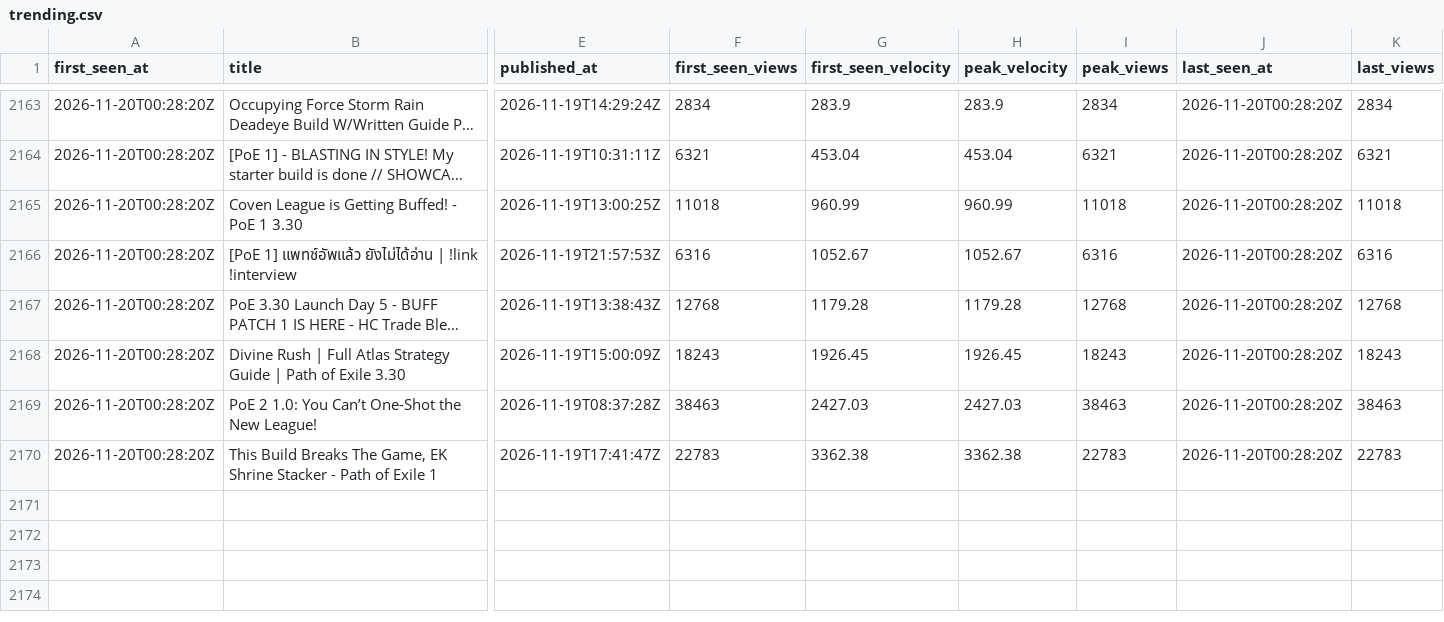
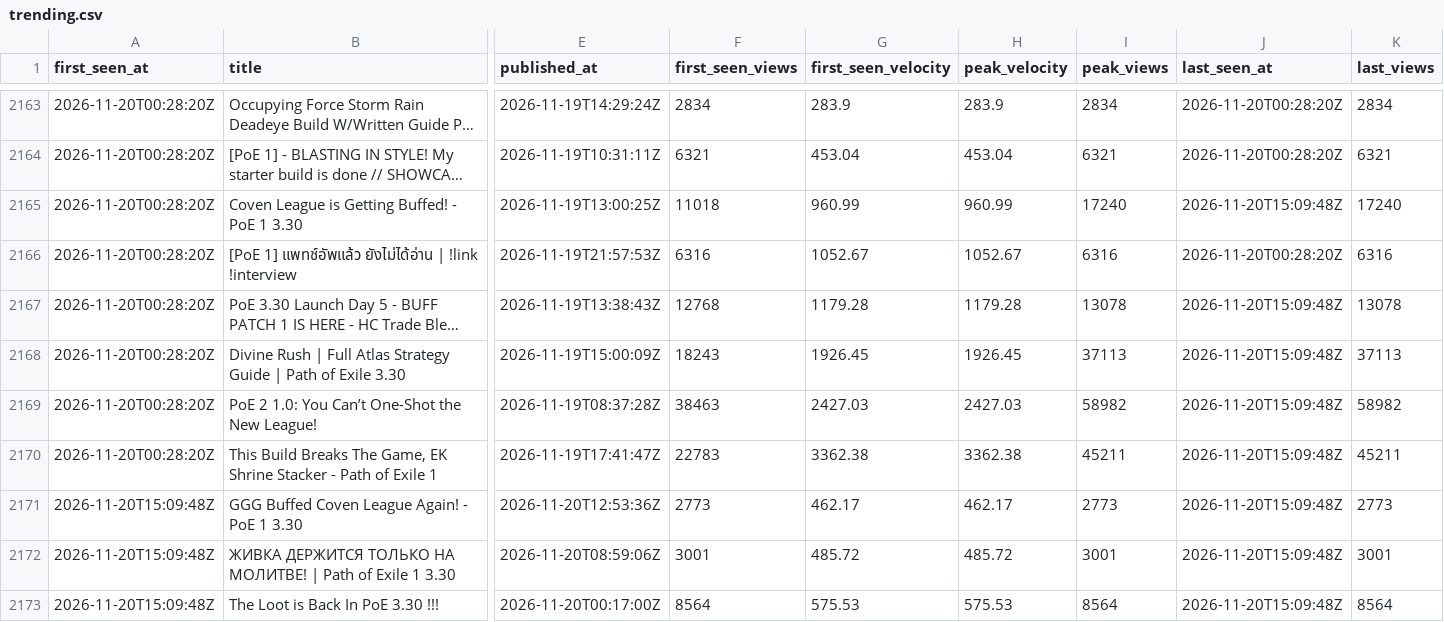
Before and after one commit to bigbes/poe2-discovery, a CSV file: docs/poe1/trending.csv, drawn as a sheet; only a part is shown, gaps mark what is left out; long unchanged cells end in …; rows hold the shown columns only; the diff covers the shown part only; the diff names each change by its address in the sheet, - before the commit and + after, or states it on an @@ line.

```diff
--- a/docs/poe1/trending.csv
+++ b/docs/poe1/trending.csv
-I2165 (peak_views): 11018
+I2165 (peak_views): 17240
-J2165 (last_seen_at): 2026-11-20T00:28:20Z
+J2165 (last_seen_at): 2026-11-20T15:09:48Z
-K2165 (last_views): 11018
+K2165 (last_views): 17240
-I2167 (peak_views): 12768
+I2167 (peak_views): 13078
-J2167:J2170 (last_seen_at): 2026-11-20T00:28:20Z
+J2167:J2170 (last_seen_at): 2026-11-20T15:09:48Z
-K2167 (last_views): 12768
+K2167 (last_views): 13078
-I2168 (peak_views): 18243
+I2168 (peak_views): 37113
-K2168 (last_views): 18243
+K2168 (last_views): 37113
-I2169 (peak_views): 38463
+I2169 (peak_views): 58982
-K2169 (last_views): 38463
+K2169 (last_views): 58982
-I2170 (peak_views): 22783
+I2170 (peak_views): 45211
-K2170 (last_views): 22783
+K2170 (last_views): 45211
+row 2171: 2026-11-20T15:09:48Z | GGG Buffed Coven League Again! - PoE 1 3.30 | 2026-11-20T12:53:36Z | 2773 | 462.17 | 462.17 | 2773 | 2026-11-20T15:09:48Z | 2773
+row 2172: 2026-11-20T15:09:48Z | ЖИВКА ДЕРЖИТСЯ ТОЛЬКО НА МОЛИТВЕ! | Path of Exile 1 3.30 | 2026-11-20T08:59:06Z | 3001 | 485.72 | 485.72 | 3001 | 2026-11-20T15:09:48Z | 3001
+row 2173: 2026-11-20T15:09:48Z | The Loot is Back In PoE 3.30 !!! | 2026-11-20T00:17:00Z | 8564 | 575.53 | 575.53 | 8564 | 2026-11-20T15:09:48Z | 8564
```
Also changed, not shown: 8 added rows and 14 edited cells elsewhere in this file, 9 other files.
